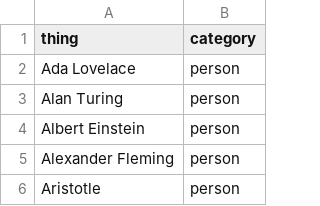
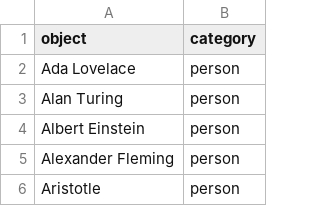
Before and after one commit to mfixman/rag-thesis, a CSV file: data/objects.csv, drawn as a sheet; only a part is shown.

```diff
--- a/data/objects.csv
+++ b/data/objects.csv
@@ -1,2 +1,2 @@
-thing,category
+object,category
 Ada Lovelace,person
```
Also changed, not shown: 3 other files.
